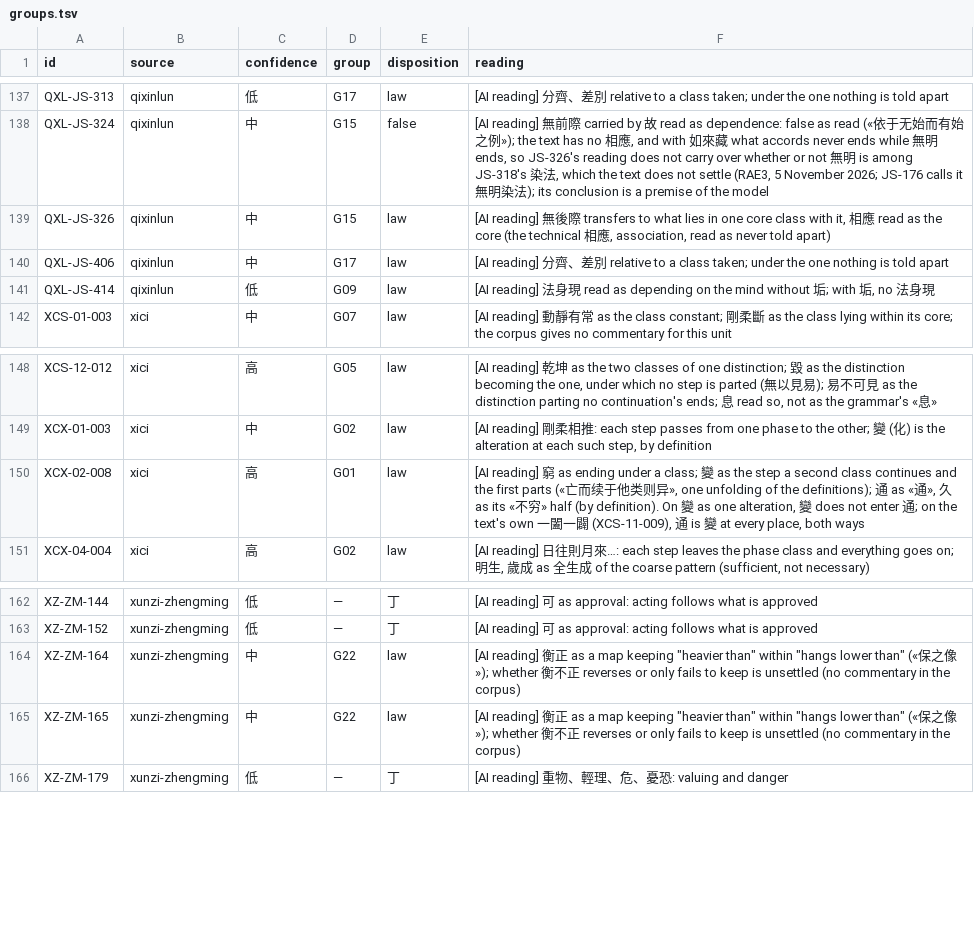
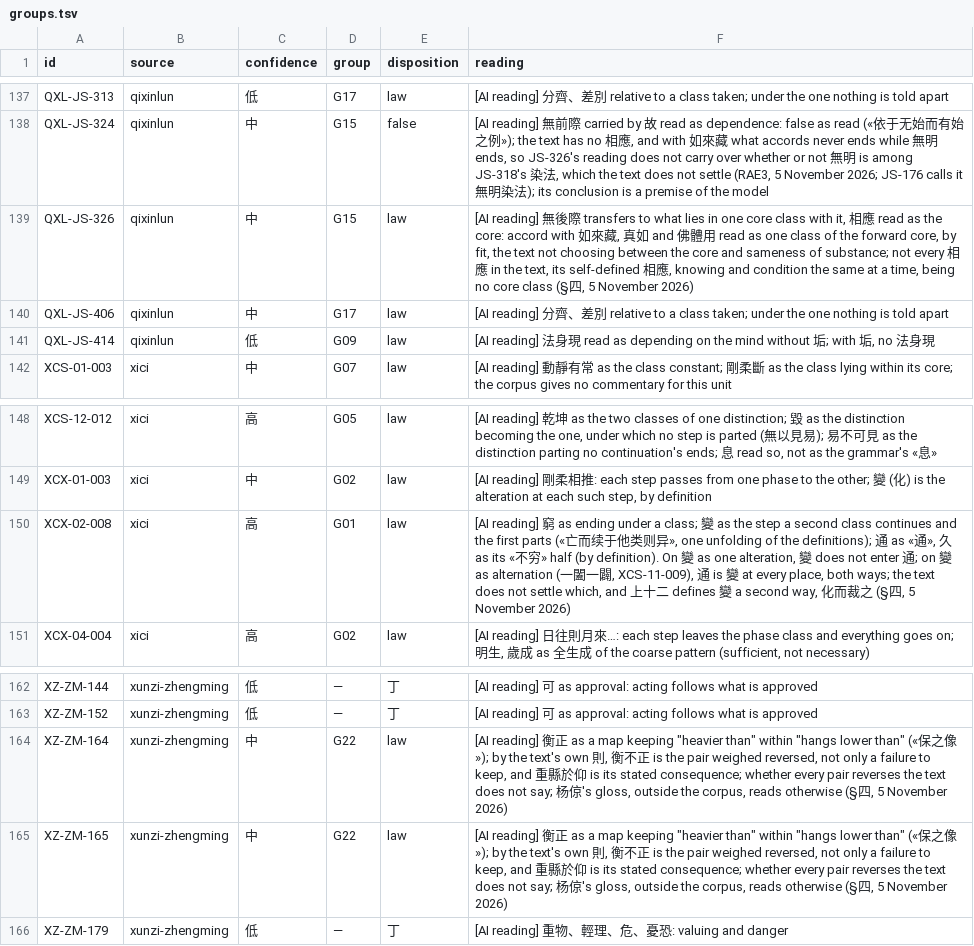
Before and after one commit to yongxu/theories, a TSV file: _process/research/2026-10-05-generative-foundation-review/root-foundation/development/ou7-conditional-laws/data/groups.tsv, drawn as a sheet; only a part is shown, gaps mark what is left out.

Commit message:
RAE5: chapter 6's G01 with the sentence's own place in 系辞下 and 孔疏's example at 上十二, the corpus's table in RAE3's readings, and the goal's count of 3,514 (ED4's classical reader's E4C-01, E4C-02 and E4C-07; no Lean, no law, standing or count changed)

```diff
--- a/_process/research/2026-10-05-generative-foundation-review/root-foundation/development/ou7-conditional-laws/data/groups.tsv
+++ b/_process/research/2026-10-05-generative-foundation-review/root-foundation/development/ou7-conditional-laws/data/groups.tsv
@@ -138,3 +138,3 @@ QXL-JS-313	qixinlun	低	G17	law	[AI reading] 分齊、差別 relative to a class
 QXL-JS-324	qixinlun	中	G15	false	[AI reading] 無前際 carried by 故 read as dependence: false as read («依于无始而有始之例»); the text has no 相應, and with 如來藏 what accords never ends while 無明 ends, so JS-326's reading does not carry over whether or not 無明 is among JS-318's 染法, which the text does not settle (RAE3, 5 November 2026; JS-176 calls it 無明染法); its conclusion is a premise of the model
-QXL-JS-326	qixinlun	中	G15	law	[AI reading] 無後際 transfers to what lies in one core class with it, 相應 read as the core (the technical 相應, association, read as never told apart)
+QXL-JS-326	qixinlun	中	G15	law	[AI reading] 無後際 transfers to what lies in one core class with it, 相應 read as the core: accord with 如來藏, 真如 and 佛體用 read as one class of the forward core, by fit, the text not choosing between the core and sameness of substance; not every 相應 in the text, its self-defined 相應, knowing and condition the same at a time, being no core class (§四, 5 November 2026)
 QXL-JS-406	qixinlun	中	G17	law	[AI reading] 分齊、差別 relative to a class taken; under the one nothing is told apart
@@ -149,3 +149,3 @@ XCS-12-012	xici	高	G05	law	[AI reading] 乾坤 as the two classes of one distin
 XCX-01-003	xici	中	G02	law	[AI reading] 剛柔相推: each step passes from one phase to the other; 變 (化) is the alteration at each such step, by definition
-XCX-02-008	xici	高	G01	law	[AI reading] 窮 as ending under a class; 變 as the step a second class continues and the first parts («亡而续于他类则异», one unfolding of the definitions); 通 as «通», 久 as its «不穷» half (by definition). On 變 as one alteration, 變 does not enter 通; on the text's own 一闔一闢 (XCS-11-009), 通 is 變 at every place, both ways
+XCX-02-008	xici	高	G01	law	[AI reading] 窮 as ending under a class; 變 as the step a second class continues and the first parts («亡而续于他类则异», one unfolding of the definitions); 通 as «通», 久 as its «不穷» half (by definition). On 變 as one alteration, 變 does not enter 通; on 變 as alternation (一闔一闢, XCS-11-009), 通 is 變 at every place, both ways; the text does not settle which, and 上十二 defines 變 a second way, 化而裁之 (§四, 5 November 2026)
 XCX-04-004	xici	高	G02	law	[AI reading] 日往則月來…: each step leaves the phase class and everything goes on; 明生, 歲成 as 全生成 of the coarse pattern (sufficient, not necessary)
@@ -163,4 +163,4 @@ XZ-ZM-144	xunzi-zhengming	低	—	丁	[AI reading] 可 as approval: acting follo
 XZ-ZM-152	xunzi-zhengming	低	—	丁	[AI reading] 可 as approval: acting follows what is approved
-XZ-ZM-164	xunzi-zhengming	中	G22	law	"[AI reading] 衡正 as a map keeping ""heavier than"" within ""hangs lower than"" («保之像»); whether 衡不正 reverses or only fails to keep is unsettled (no commentary in the corpus)"
-XZ-ZM-165	xunzi-zhengming	中	G22	law	"[AI reading] 衡正 as a map keeping ""heavier than"" within ""hangs lower than"" («保之像»); whether 衡不正 reverses or only fails to keep is unsettled (no commentary in the corpus)"
+XZ-ZM-164	xunzi-zhengming	中	G22	law	"[AI reading] 衡正 as a map keeping ""heavier than"" within ""hangs lower than"" («保之像»); by the text's own 則, 衡不正 is the pair weighed reversed, not only a failure to keep, and 重縣於仰 is its stated consequence; whether every pair reverses the text does not say; 杨倞's gloss, outside the corpus, reads otherwise (§四, 5 November 2026)"
+XZ-ZM-165	xunzi-zhengming	中	G22	law	"[AI reading] 衡正 as a map keeping ""heavier than"" within ""hangs lower than"" («保之像»); by the text's own 則, 衡不正 is the pair weighed reversed, not only a failure to keep, and 重縣於仰 is its stated consequence; whether every pair reverses the text does not say; 杨倞's gloss, outside the corpus, reads otherwise (§四, 5 November 2026)"
 XZ-ZM-179	xunzi-zhengming	低	—	丁	[AI reading] 重物、輕理、危、憂恐: valuing and danger
```
Also changed, not shown: 4 other files.
